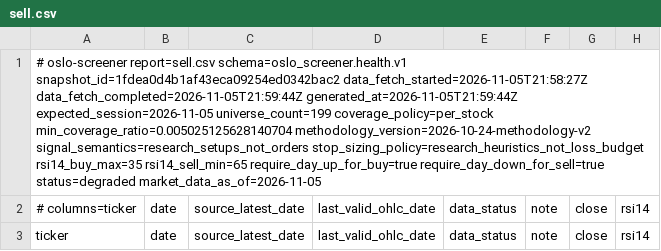
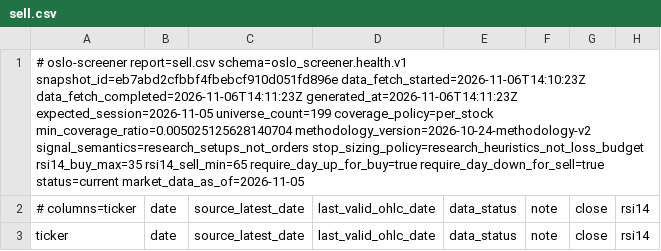
Before and after one commit to keresell-coder/oslo-screener, a CSV file: sell.csv, drawn as a sheet; only a part is shown; the diff covers the shown part only; the diff names each change by its address in the sheet, - before the commit and + after, or states it on an @@ line.

```diff
--- a/sell.csv
+++ b/sell.csv
-A1: …report=sell.csv schema=oslo_screener.health.v1 snapshot_id=1fdea0d4b1af43eca09254ed0342bac2 data_fetch_started=2026-11-05T21:58:27Z data_fetch_completed=2026-11-05T21:59:44Z generated_at=2026-11-05T21:59:44Z expected_session=2026-11-05 universe_count=199 coverage_policy=per_stock min_coverage_ratio=0.005025125628140704 methodology_version=2026-10-24-methodology-v2 signal_semantics=research_setups_not_orders stop_sizing_policy=research_heuristics_not_loss_budget rsi14_buy_max=35 rsi14_sell_min=65 require_day_up_for_buy=true require_day_down_for_sell=true status=degraded market_data_as_of=2026-11-05
+A1: …report=sell.csv schema=oslo_screener.health.v1 snapshot_id=eb7abd2cfbbf4fbebcf910d051fd896e data_fetch_started=2026-11-06T14:10:23Z data_fetch_completed=2026-11-06T14:11:23Z generated_at=2026-11-06T14:11:23Z expected_session=2026-11-05 universe_count=199 coverage_policy=per_stock min_coverage_ratio=0.005025125628140704 methodology_version=2026-10-24-methodology-v2 signal_semantics=research_setups_not_orders stop_sizing_policy=research_heuristics_not_loss_budget rsi14_buy_max=35 rsi14_sell_min=65 require_day_up_for_buy=true require_day_down_for_sell=true status=current market_data_as_of=2026-11-05
```
Also changed, not shown: 3 edited cells elsewhere in this file, buy.csv, latest.csv, 8 other files.
